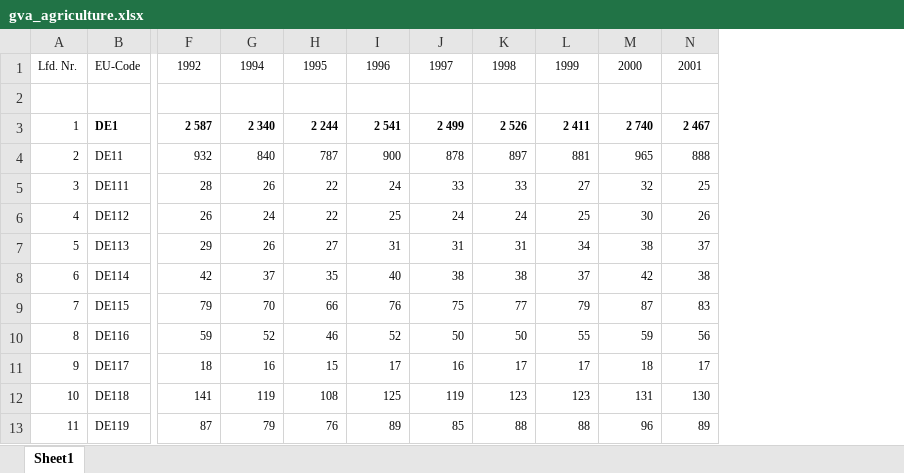
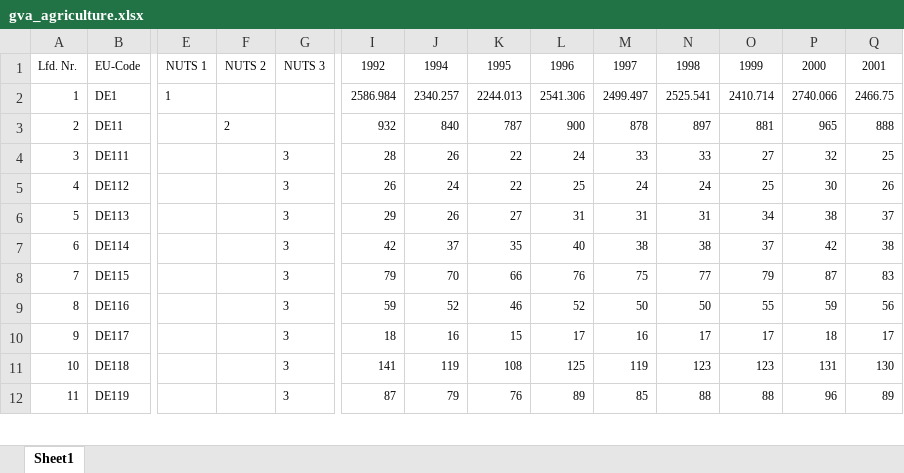
Before and after one commit to effieHAN/research_module, an Excel workbook: data/county_raw/by_industry/gva_agriculture.xlsx, sheet Sheet1, drawn as a sheet; only a part is shown, gaps mark what is left out; values as stored, in another font and other column widths than the file's, no borders; removed rows and columns are numbered as before the commit, all else as after; rows hold the shown columns only; the diff covers the shown part only; the diff names each change by its address in the sheet, - before the commit and + after, or states it on an @@ line.

```diff
--- a/data/county_raw/by_industry/gva_agriculture.xlsx (sheet Sheet1)
+++ b/data/county_raw/by_industry/gva_agriculture.xlsx (sheet Sheet1)
+column E, rows 1-2: NUTS 1 | 1
+column F, rows 1-3: NUTS 2 |  | 2
+column G, rows 1-12: NUTS 3 |  |  | 3 | 3 | 3 | 3 | 3 | 3 | 3 | 3 | 3
-row 2: (empty)
-B2 bold: on
+B2 bold: off
-I2:Q2 bold: on
+I2:Q2 bold: off
-I2: 2 587
+I2: 2586.984
-J2: 2 340
+J2: 2340.257
-K2: 2 244
+K2: 2244.013
-L2: 2 541
+L2: 2541.306
-M2: 2 499
+M2: 2499.497
-N2: 2 526
+N2: 2525.541
-O2: 2 411
+O2: 2410.714
-P2: 2 740
+P2: 2740.066
-Q2: 2 467
+Q2: 2466.75
```
Also changed, not shown: 18 edited cells and cell formats elsewhere in this sheet, data/county_raw/by_industry/employed_agriculture.xlsx, data/county_raw/by_industry/employed_manufacturing.xlsx, 17 other files.
